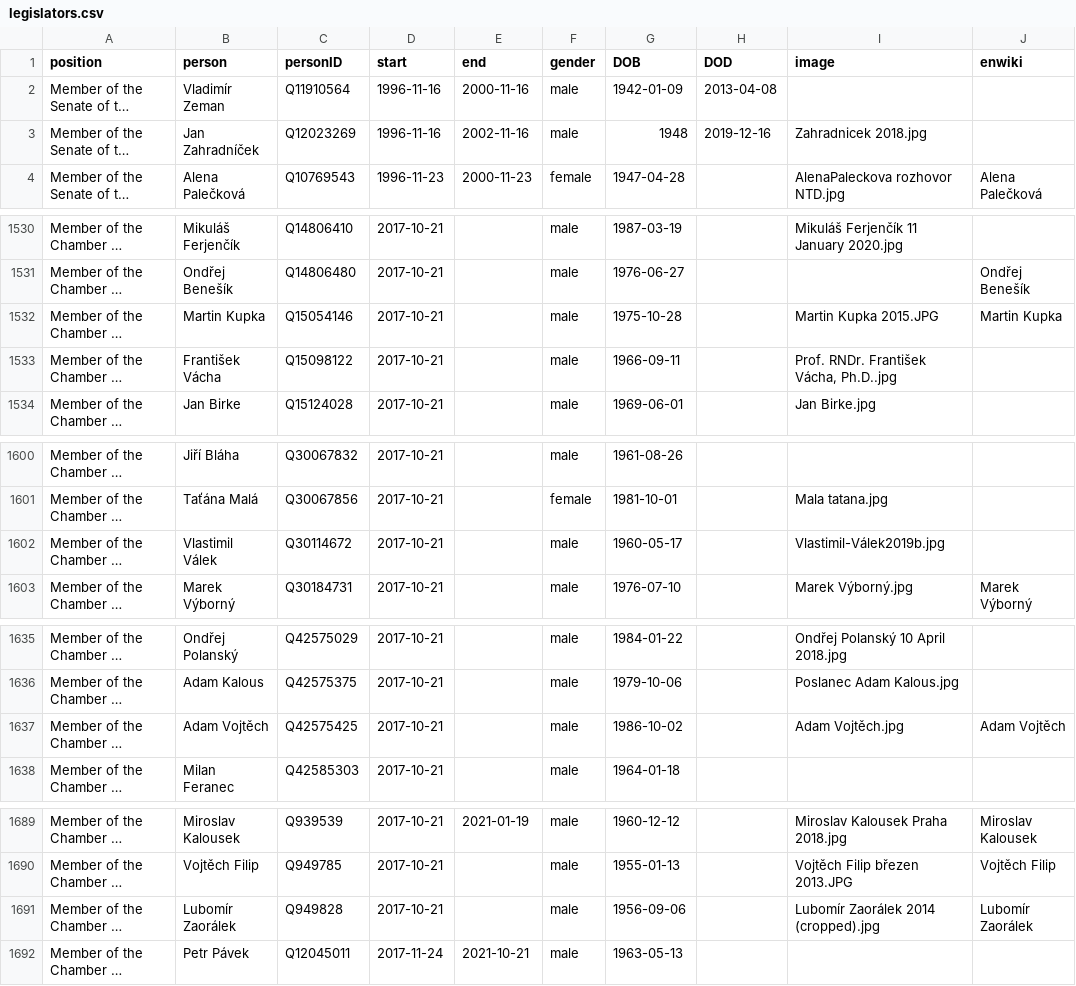
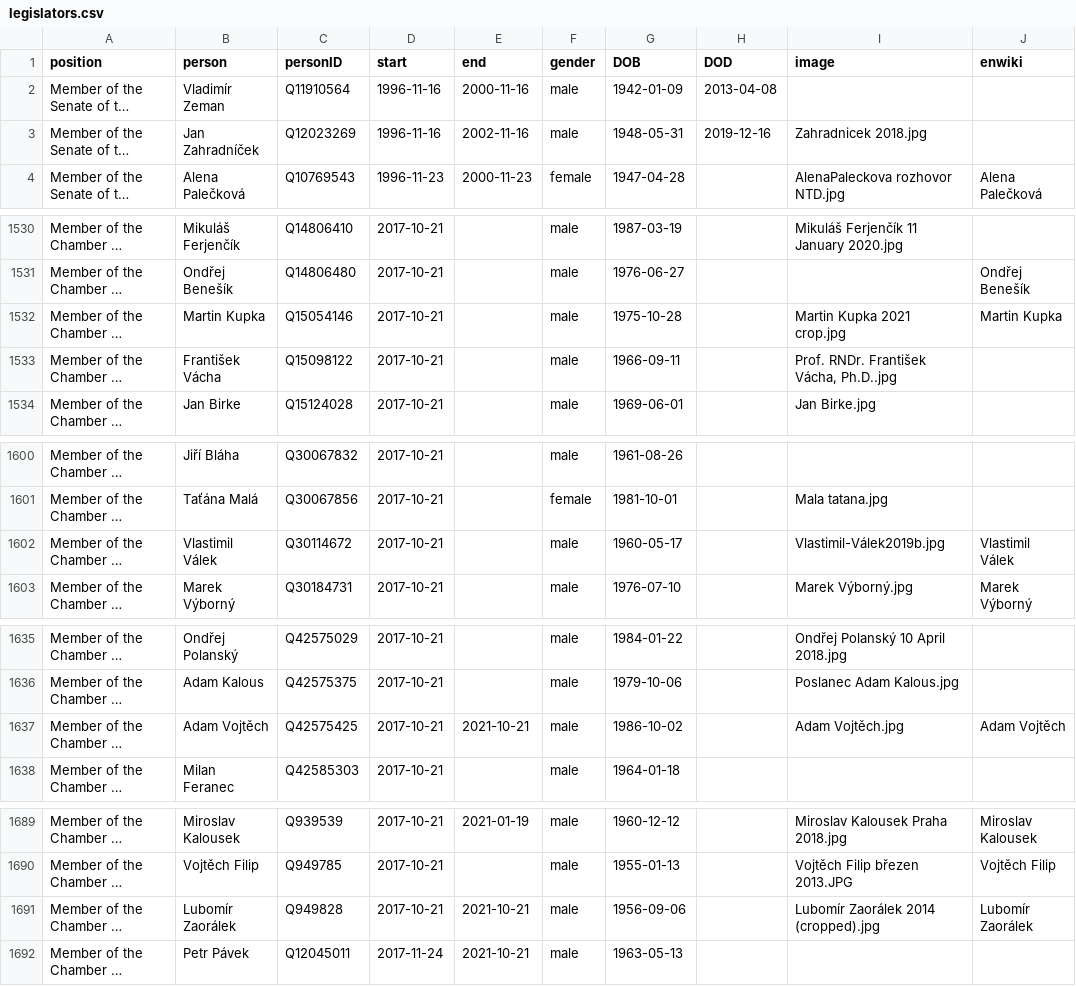
Before and after one commit to every-politician-scrapers/czech-ministers, a CSV file: html/legislators.csv, drawn as a sheet; only a part is shown, gaps mark what is left out; long unchanged cells end in …; the diff covers the shown part only; the diff names each change by its address in the sheet, - before the commit and + after, or states it on an @@ line.

```diff
--- a/html/legislators.csv
+++ b/html/legislators.csv
-G3 (DOB): 1948
+G3 (DOB): 1948-05-31
-I1532 (image): Martin Kupka 2015.JPG
+I1532 (image): Martin Kupka 2021 crop.jpg
-J1602 (enwiki): (empty)
+J1602 (enwiki): Vlastimil Válek
-E1637 (end): (empty)
+E1637 (end): 2021-10-21
-E1691 (end): (empty)
+E1691 (end): 2021-10-21
```
Also changed, not shown: 3 edited cells elsewhere in this file, html/current.csv, html/holders21.csv, 1 other file.
